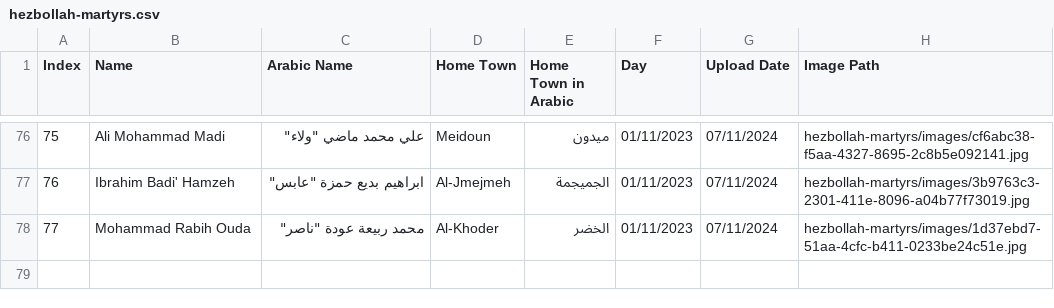
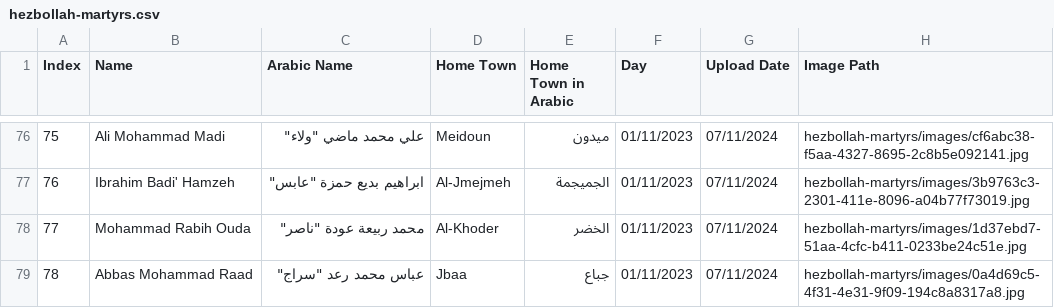
Before and after one commit to middle-east-buka/Lebanon, a CSV file: hezbollah-martyrs/hezbollah-martyrs.csv, drawn as a sheet; only a part is shown, gaps mark what is left out.

```diff
--- a/hezbollah-martyrs/hezbollah-martyrs.csv
+++ b/hezbollah-martyrs/hezbollah-martyrs.csv
@@ -78 +78,2 @@ Index,Name,Arabic Name,Home Town,Home Town in Arabic,Day,Upload Date,Image Path
 77,Mohammad Rabih Ouda,"محمد ربيعة عودة ""ناصر""",Al-Khoder,الخضر,01/11/2023,07/11/2024,hezbollah-martyrs/images/1d37ebd7-51aa-4cfc-b411-0233be24c51e.jpg
+78,Abbas Mohammad Raad,"عباس محمد رعد ""سراج""",Jbaa,جباع,01/11/2023,07/11/2024,hezbollah-martyrs/images/0a4d69c5-4f31-4e31-9f09-194c8a8317a8.jpg
```
Also changed, not shown: 1 other file.
